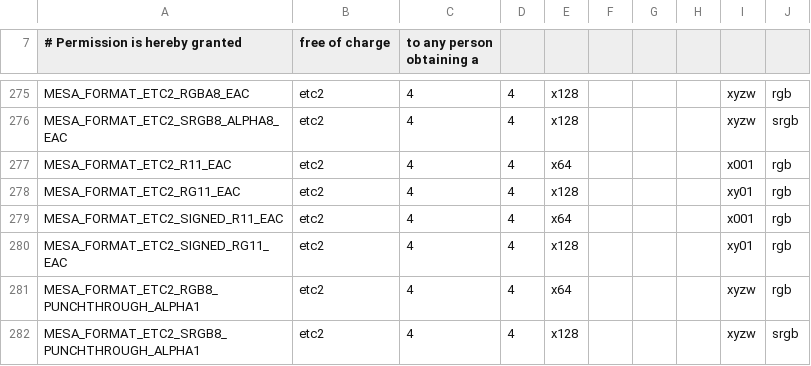
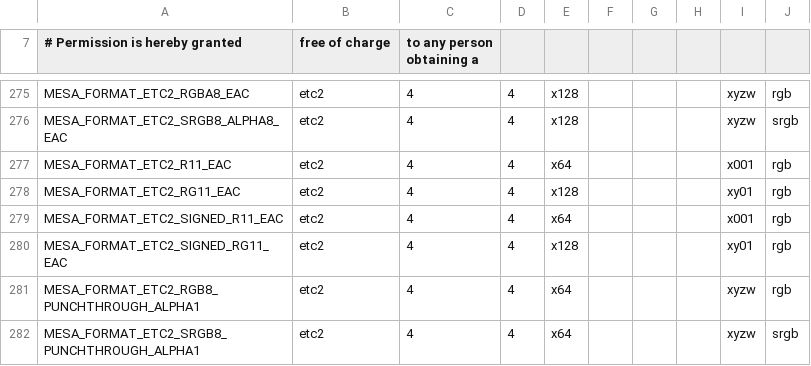
Before and after one commit to wmjb/mesa-trinity, a CSV file: src/mesa/main/formats.csv, drawn as a sheet; only a part is shown, gaps mark what is left out.

Commit message:
mesa/formats: Fix the size of ETC2_SRGB8_PUNCHTHROUGH_ALPHA1
Signed-off-by: Jason Ekstrand <jason.ekstrand@intel.com>
Reviewed-by: Anuj Phogat <anuj.phogat@gmail.com>

```diff
--- a/src/mesa/main/formats.csv
+++ b/src/mesa/main/formats.csv
@@ -281,2 +281,2 @@ MESA_FORMAT_ETC2_SIGNED_RG11_EAC          , etc2  , 4, 4, x128,     ,     ,
 MESA_FORMAT_ETC2_RGB8_PUNCHTHROUGH_ALPHA1 , etc2  , 4, 4, x64 ,     ,     ,     , xyzw, rgb
-MESA_FORMAT_ETC2_SRGB8_PUNCHTHROUGH_ALPHA1, etc2  , 4, 4, x128,     ,     ,     , xyzw, srgb
+MESA_FORMAT_ETC2_SRGB8_PUNCHTHROUGH_ALPHA1, etc2  , 4, 4, x64 ,     ,     ,     , xyzw, srgb
```
